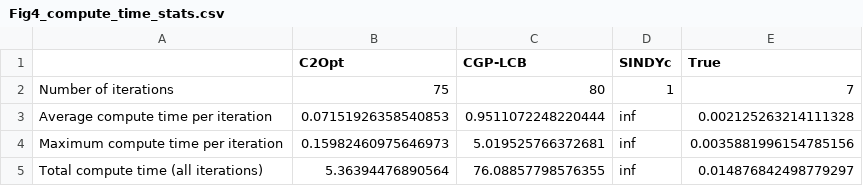
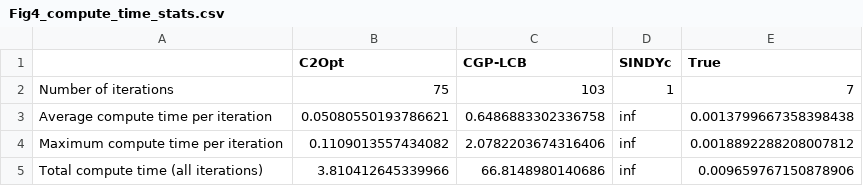
Before and after one commit to abyvinod/ACC2020_C2Opt, a CSV file: figs/Fig4_compute_time_stats.csv, drawn as a sheet.

```diff
--- a/figs/Fig4_compute_time_stats.csv
+++ b/figs/Fig4_compute_time_stats.csv
@@ -1,5 +1,5 @@
  ,C2Opt,CGP-LCB,SINDYc,True
-Number of iterations,75,80,1,7
-Average compute time per iteration,0.07151926358540853,0.9511072248220444,inf,0.002125263214111328
-Maximum compute time per iteration,0.15982460975646973,5.019525766372681,inf,0.0035881996154785156
-Total compute time (all iterations),5.36394476890564,76.08857798576355,inf,0.014876842498779297
+Number of iterations,75,103,1,7
+Average compute time per iteration,0.05080550193786621,0.6486883302336758,inf,0.0013799667358398438
+Maximum compute time per iteration,0.1109013557434082,2.0782203674316406,inf,0.0018892288208007812
+Total compute time (all iterations),3.810412645339966,66.8148980140686,inf,0.009659767150878906
```
Also changed, not shown: figs/Fig3_compute_time_stats.csv, 13 other files.
